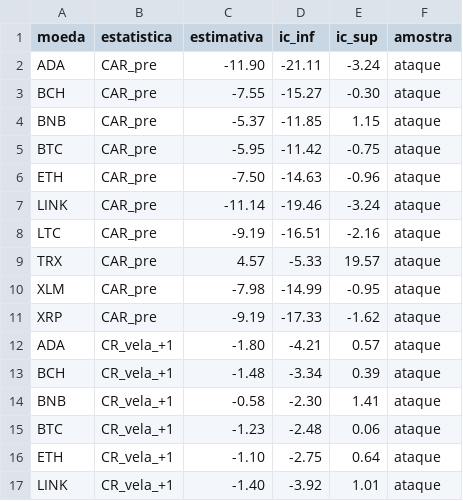
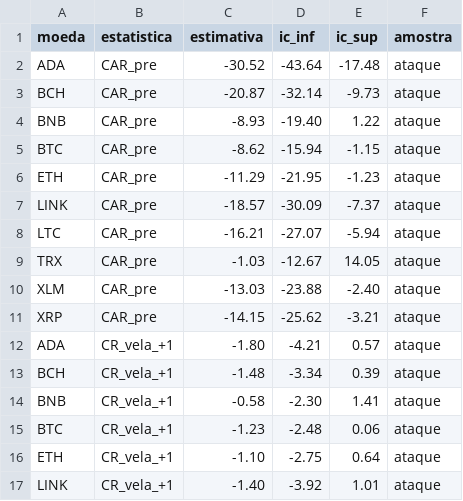
Before and after one commit to fgvquant/datathon-2026, a CSV file: results/parametros/modelo/tabelas/base_tabela.csv, drawn as a sheet; only a part is shown; the diff covers the shown part only.

```diff
--- a/results/parametros/modelo/tabelas/base_tabela.csv
+++ b/results/parametros/modelo/tabelas/base_tabela.csv
@@ -1,12 +1,12 @@
 moeda,estatistica,estimativa,ic_inf,ic_sup,amostra
-ADA,CAR_pre,-11.90,-21.11,-3.24,ataque
-BCH,CAR_pre,-7.55,-15.27,-0.30,ataque
-BNB,CAR_pre,-5.37,-11.85,1.15,ataque
-BTC,CAR_pre,-5.95,-11.42,-0.75,ataque
-ETH,CAR_pre,-7.50,-14.63,-0.96,ataque
-LINK,CAR_pre,-11.14,-19.46,-3.24,ataque
-LTC,CAR_pre,-9.19,-16.51,-2.16,ataque
-TRX,CAR_pre,4.57,-5.33,19.57,ataque
-XLM,CAR_pre,-7.98,-14.99,-0.95,ataque
-XRP,CAR_pre,-9.19,-17.33,-1.62,ataque
+ADA,CAR_pre,-30.52,-43.64,-17.48,ataque
+BCH,CAR_pre,-20.87,-32.14,-9.73,ataque
+BNB,CAR_pre,-8.93,-19.40,1.22,ataque
+BTC,CAR_pre,-8.62,-15.94,-1.15,ataque
+ETH,CAR_pre,-11.29,-21.95,-1.23,ataque
+LINK,CAR_pre,-18.57,-30.09,-7.37,ataque
+LTC,CAR_pre,-16.21,-27.07,-5.94,ataque
+TRX,CAR_pre,-1.03,-12.67,14.05,ataque
+XLM,CAR_pre,-13.03,-23.88,-2.40,ataque
+XRP,CAR_pre,-14.15,-25.62,-3.21,ataque
 ADA,CR_vela_+1,-1.80,-4.21,0.57,ataque
```
Also changed, not shown: 30 edited cells elsewhere in this file, 4 other files.
